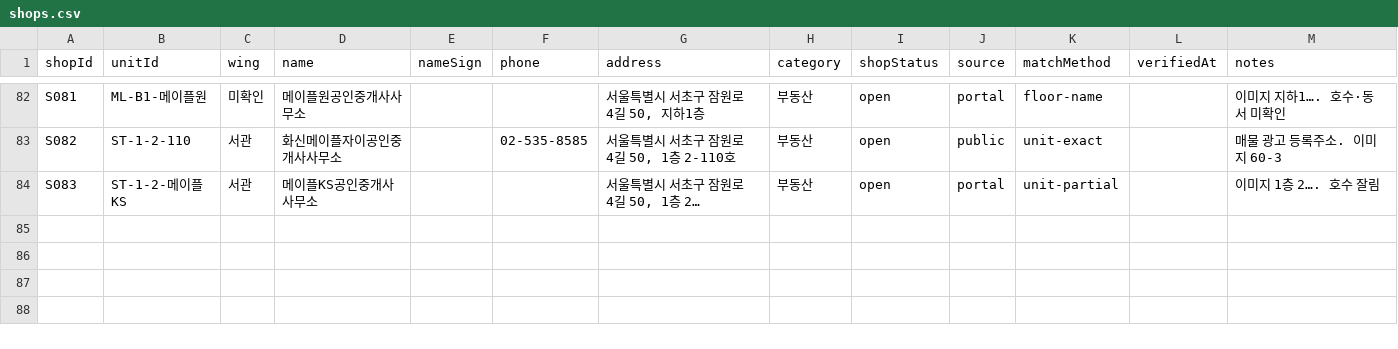
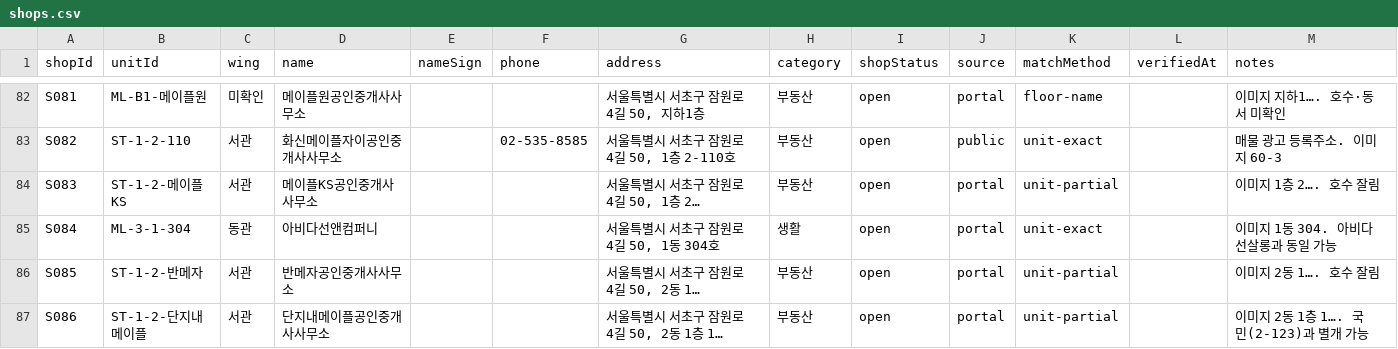
Before and after one commit to blanciel1977-lab/jamwon-maple-plaza, a CSV file: data/shops.csv, drawn as a sheet; only a part is shown, gaps mark what is left out; the diff names each change by its address in the sheet, - before the commit and + after, or states it on an @@ line.

```diff
--- a/data/shops.csv
+++ b/data/shops.csv
+row 85: S084 | ML-3-1-304 | 동관 | 아비다선앤컴퍼니 |  |  | 서울특별시 서초구 잠원로4길 50, 1동 304호 | 생활 | open | portal | unit-exact |  | 이미지 1동 304. 아비다선살롱과 동일 가능
+row 86: S085 | ST-1-2-반메자 | 서관 | 반메자공인중개사사무소 |  |  | 서울특별시 서초구 잠원로4길 50, 2동 1… | 부동산 | open | portal | unit-partial |  | 이미지 2동 1…. 호수 잘림
+row 87: S086 | ST-1-2-단지내메이플 | 서관 | 단지내메이플공인중개사사무소 |  |  | 서울특별시 서초구 잠원로4길 50, 2동 1층 1… | 부동산 | open | portal | unit-partial |  | 이미지 2동 1층 1…. 국민(2-123)과 별개 가능
```
Also changed, not shown: 1 other file.
